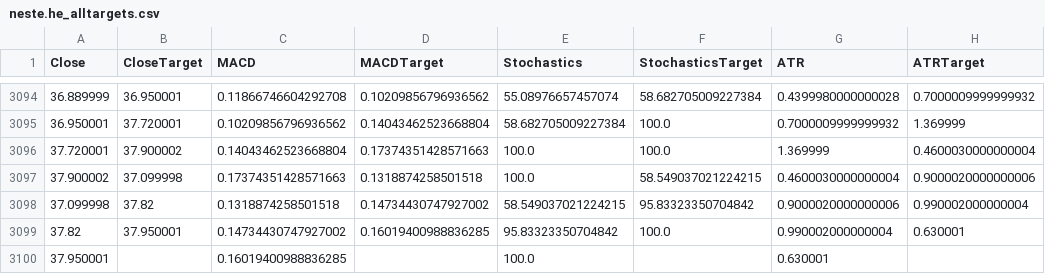
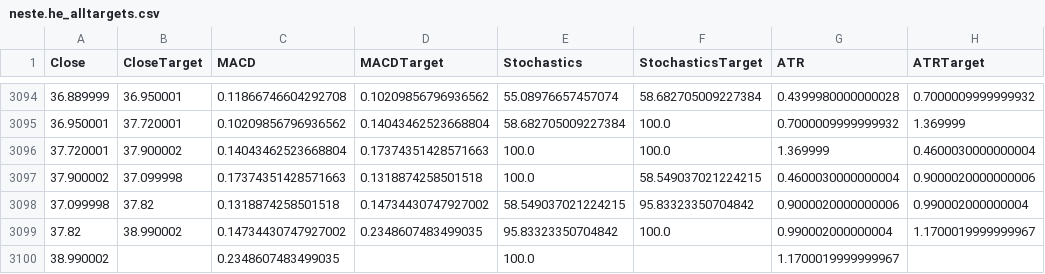
Before and after one commit to LuckyHacker/tensorflow-scripts, a CSV file: models/tensorflow_tests/data/neste.he_alltargets.csv, drawn as a sheet; only a part is shown, gaps mark what is left out.

```diff
--- a/models/tensorflow_tests/data/neste.he_alltargets.csv
+++ b/models/tensorflow_tests/data/neste.he_alltargets.csv
@@ -3098,3 +3098,3 @@ Close,CloseTarget,MACD,MACDTarget,Stochastics,StochasticsTarget,ATR,ATRTarget
 37.099998,37.82,0.1318874258501518,0.14734430747927002,58.549037021224215,95.83323350704842,0.9000020000000006,0.990002000000004
-37.82,37.950001,0.14734430747927002,0.16019400988836285,95.83323350704842,100.0,0.990002000000004,0.630001
-37.950001,,0.16019400988836285,,100.0,,0.630001,
+37.82,38.990002,0.14734430747927002,0.2348607483499035,95.83323350704842,100.0,0.990002000000004,1.1700019999999967
+38.990002,,0.2348607483499035,,100.0,,1.1700019999999967,
```
Also changed, not shown: models/tensorflow_tests/data/neste.he.csv, models/tensorflow_tests/data/telia1.he.csv, 7 other files.
